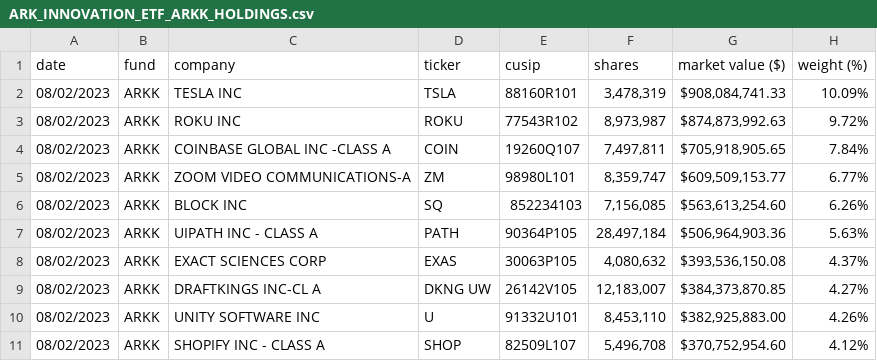
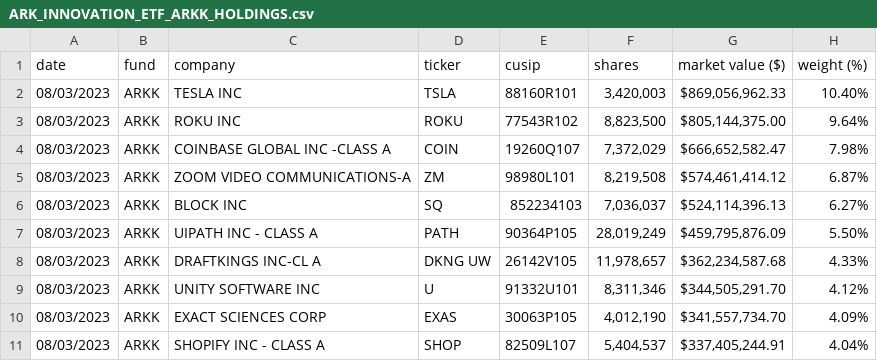
Before and after one commit to rjodriscoll/arkkauto, a CSV file: arka/holdings/ARK_INNOVATION_ETF_ARKK_HOLDINGS.csv, drawn as a sheet; only a part is shown; the diff covers the shown part only.

```diff
--- a/arka/holdings/ARK_INNOVATION_ETF_ARKK_HOLDINGS.csv
+++ b/arka/holdings/ARK_INNOVATION_ETF_ARKK_HOLDINGS.csv
@@ -2,10 +2,10 @@ date,fund,company,ticker,cusip,shares,market  value  ($),weight  (%)
-08/02/2023,ARKK,TESLA  INC,TSLA,88160R101,"3,478,319","$908,084,741.33",10.09%
-08/02/2023,ARKK,ROKU  INC,ROKU,77543R102,"8,973,987","$874,873,992.63",9.72%
-08/02/2023,ARKK,COINBASE  GLOBAL  INC  -CLASS  A,COIN,19260Q107,"7,497,811","$705,918,905.65",7.84%
-08/02/2023,ARKK,ZOOM  VIDEO  COMMUNICATIONS-A,ZM,98980L101,"8,359,747","$609,509,153.77",6.77%
-08/02/2023,ARKK,BLOCK  INC,SQ,852234103,"7,156,085","$563,613,254.60",6.26%
-08/02/2023,ARKK,UIPATH  INC  -  CLASS  A,PATH,90364P105,"28,497,184","$506,964,903.36",5.63%
-08/02/2023,ARKK,EXACT  SCIENCES  CORP,EXAS,30063P105,"4,080,632","$393,536,150.08",4.37%
-08/02/2023,ARKK,DRAFTKINGS  INC-CL  A,DKNG  UW,26142V105,"12,183,007","$384,373,870.85",4.27%
-08/02/2023,ARKK,UNITY  SOFTWARE  INC,U,91332U101,"8,453,110","$382,925,883.00",4.26%
-08/02/2023,ARKK,SHOPIFY  INC  -  CLASS  A,SHOP,82509L107,"5,496,708","$370,752,954.60",4.12%
+08/03/2023,ARKK,"TESLA INC",TSLA,88160R101,"3,420,003","$869,056,962.33",10.40%
+08/03/2023,ARKK,"ROKU INC",ROKU,77543R102,"8,823,500","$805,144,375.00",9.64%
+08/03/2023,ARKK,"COINBASE GLOBAL INC -CLASS A",COIN,19260Q107,"7,372,029","$666,652,582.47",7.98%
+08/03/2023,ARKK,"ZOOM VIDEO COMMUNICATIONS-A",ZM,98980L101,"8,219,508","$574,461,414.12",6.87%
+08/03/2023,ARKK,"BLOCK INC",SQ,852234103,"7,036,037","$524,114,396.13",6.27%
+08/03/2023,ARKK,"UIPATH INC - CLASS A",PATH,90364P105,"28,019,249","$459,795,876.09",5.50%
+08/03/2023,ARKK,"DRAFTKINGS INC-CL A","DKNG UW",26142V105,"11,978,657","$362,234,587.68",4.33%
+08/03/2023,ARKK,"UNITY SOFTWARE INC",U,91332U101,"8,311,346","$344,505,291.70",4.12%
+08/03/2023,ARKK,"EXACT SCIENCES CORP",EXAS,30063P105,"4,012,190","$341,557,734.70",4.09%
+08/03/2023,ARKK,"SHOPIFY INC - CLASS A",SHOP,82509L107,"5,404,537","$337,405,244.91",4.04%
```
Also changed, not shown: 1 added row, 1 removed row and 76 edited cells elsewhere in this file, arka/holdings/ARK_AUTONOMOUS_TECH._&_ROBOTICS_ETF_ARKQ_HOLDINGS.csv, arka/holdings/ARK_FINTECH_INNOVATION_ETF_ARKF_HOLDINGS.csv, 9 other files.
